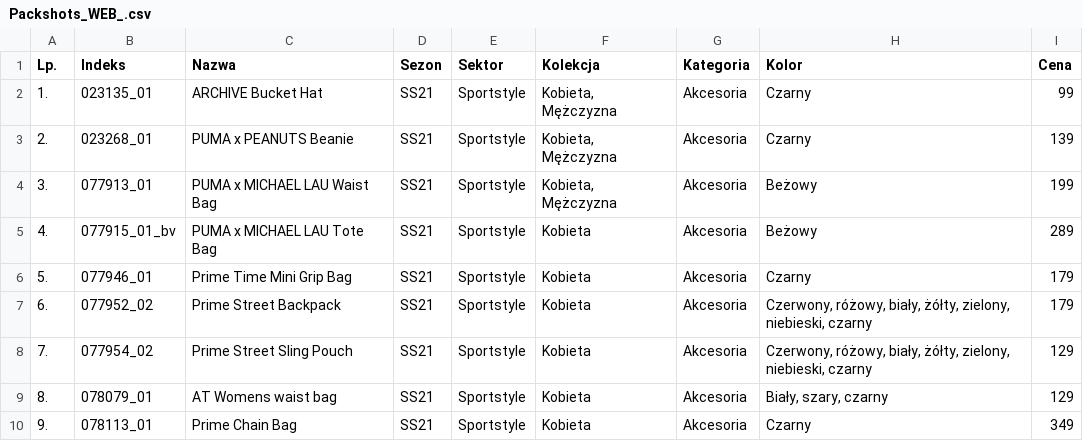
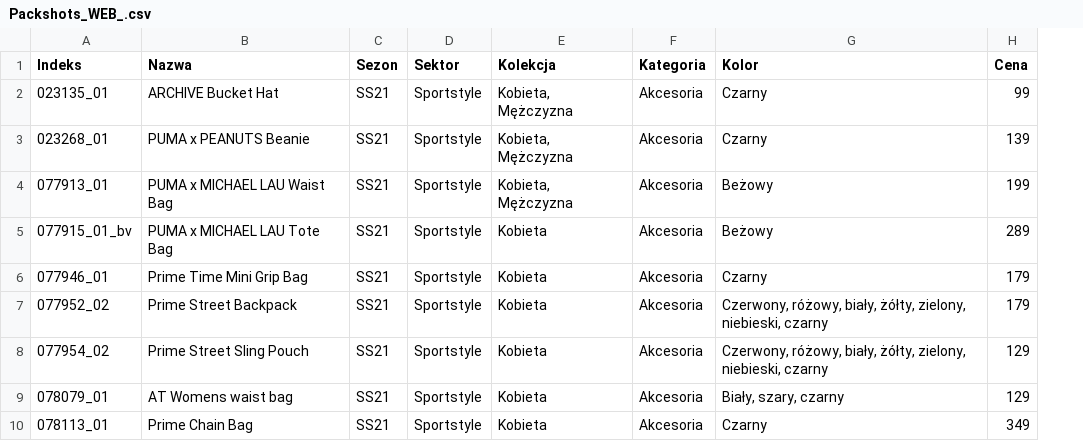
Before and after one commit to oskarkrawczyk/tealweb, a CSV file: puma/Packshots_WEB_.csv, drawn as a sheet; only a part is shown; the diff names each change by its address in the sheet, - before the commit and + after, or states it on an @@ line.

Commit message:
Fixed data

```diff
--- a/puma/Packshots_WEB_.csv
+++ b/puma/Packshots_WEB_.csv
-column A (Lp.), rows 2-10: 1. | 2. | 3. | 4. | 5. | 6. | 7. | 8. | 9.
```
Also changed, not shown: 1 other file.
